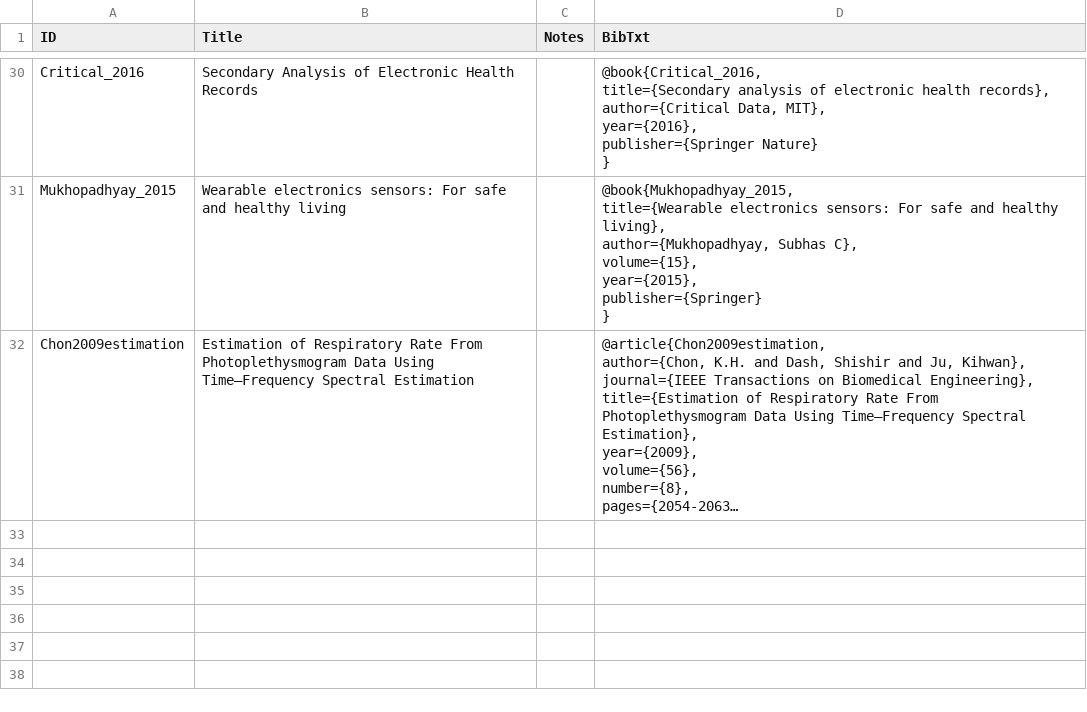
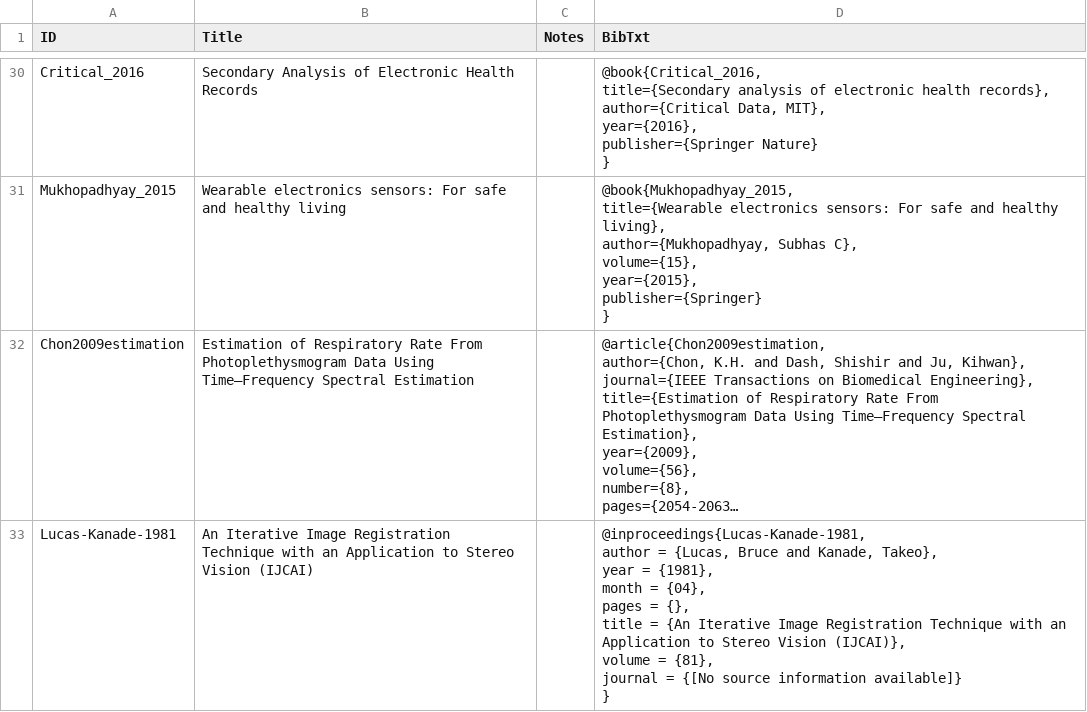
Before and after one commit to pzierahn/respiration, a CSV file: data/notion-export/background.csv, drawn as a sheet; only a part is shown, gaps mark what is left out; long unchanged cells end in …; ↵ is a line break in a cell; the diff names each change by its address in the sheet, - before the commit and + after, or states it on an @@ line.

Commit message:
Added Lucas-Kanade-1981

```diff
--- a/data/notion-export/background.csv
+++ b/data/notion-export/background.csv
+row 33: Lucas-Kanade-1981 | An Iterative Image Registration Technique with an Application to Stereo Vision (IJCAI) |  | @inproceedings{Lucas-Kanade-1981, ↵ author = {Lucas, Bruce and Kanade, Takeo}, ↵ year = {1981}, ↵ month = {04}, ↵ pages = {}, ↵ title = {An Iterative Image Registration Technique with an Application to Stereo Vision (IJCAI)}, ↵ volume = {81}, ↵ journal = {[No source information available]} ↵ }
```
Also changed, not shown: 1 other file.
